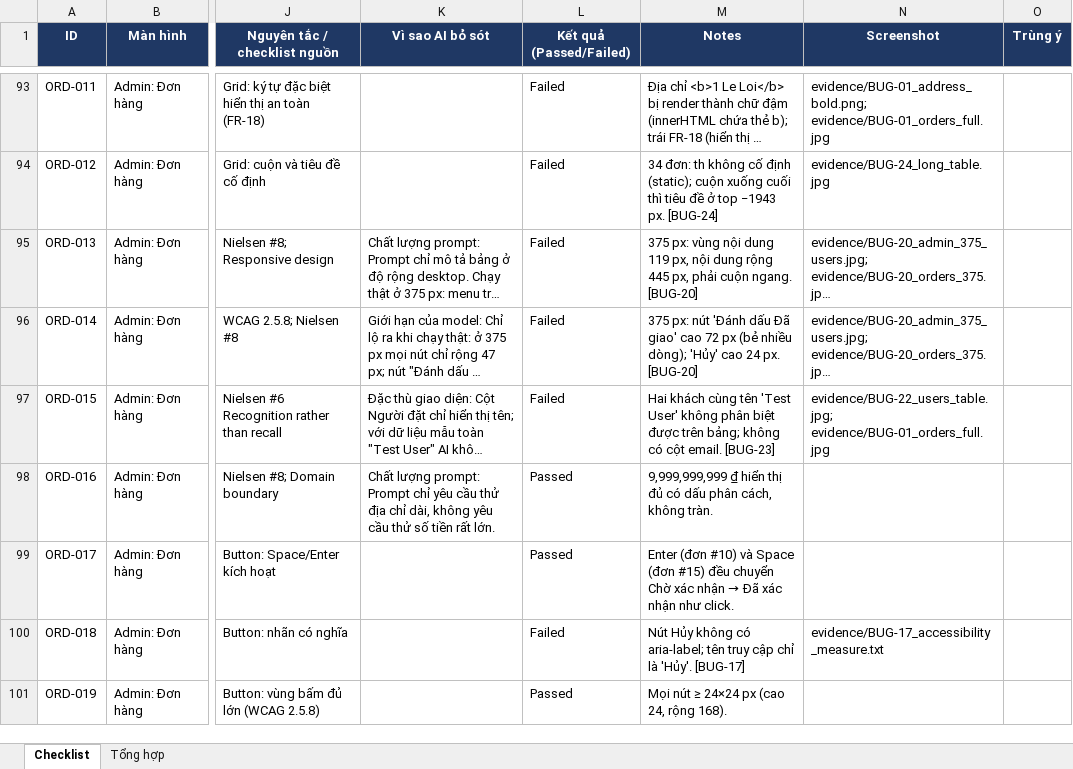
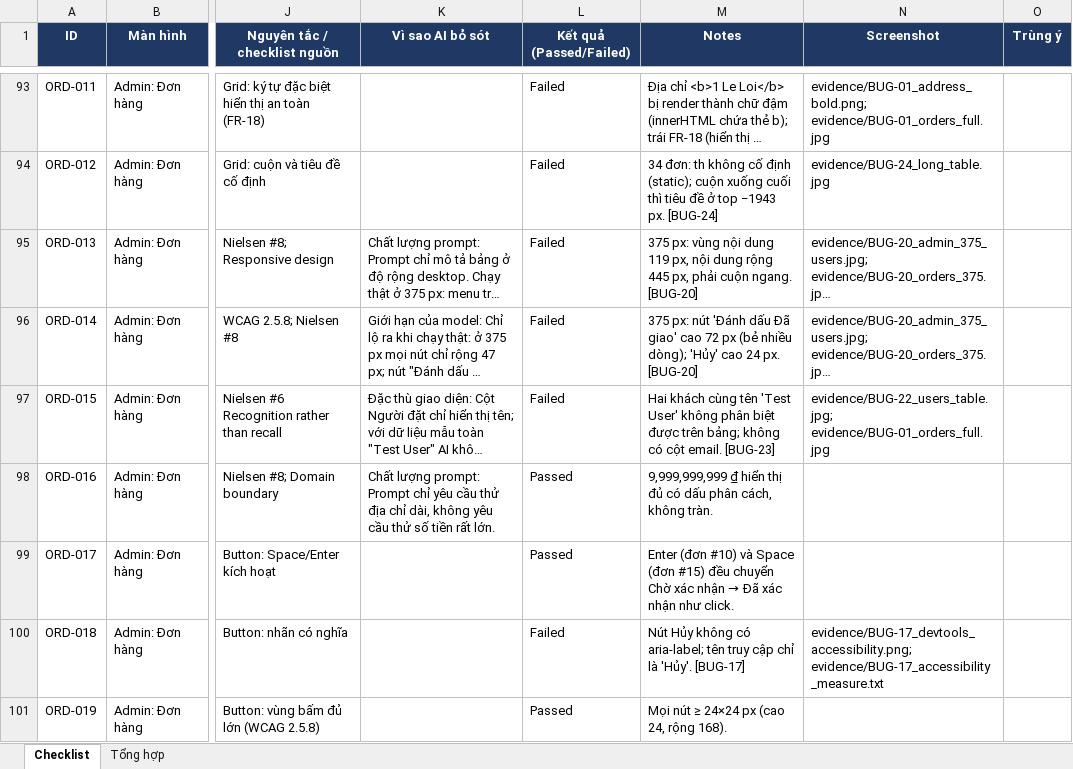
Before and after one commit to minhthang2k5/eshop-sut, an Excel workbook: hw03/checklist/GUI_Checklist.xlsx, sheet Checklist, drawn as a sheet; only a part is shown, gaps mark what is left out; long unchanged cells end in …; values as stored, in another font and other column widths than the file's, no borders; conditional formats not drawn; the diff covers the shown part only; the diff names each change by its address in the sheet, - before the commit and + after, or states it on an @@ line.

```diff
--- a/hw03/checklist/GUI_Checklist.xlsx (sheet Checklist)
+++ b/hw03/checklist/GUI_Checklist.xlsx (sheet Checklist)
-N100 (Screenshot): evidence/BUG-17_accessibility_measure.txt
+N100 (Screenshot): evidence/BUG-17_devtools_accessibility.png; evidence/BUG-17_accessibility_measure.txt
```
Also changed, not shown: 16 edited cells elsewhere in this sheet, 17 other files.
